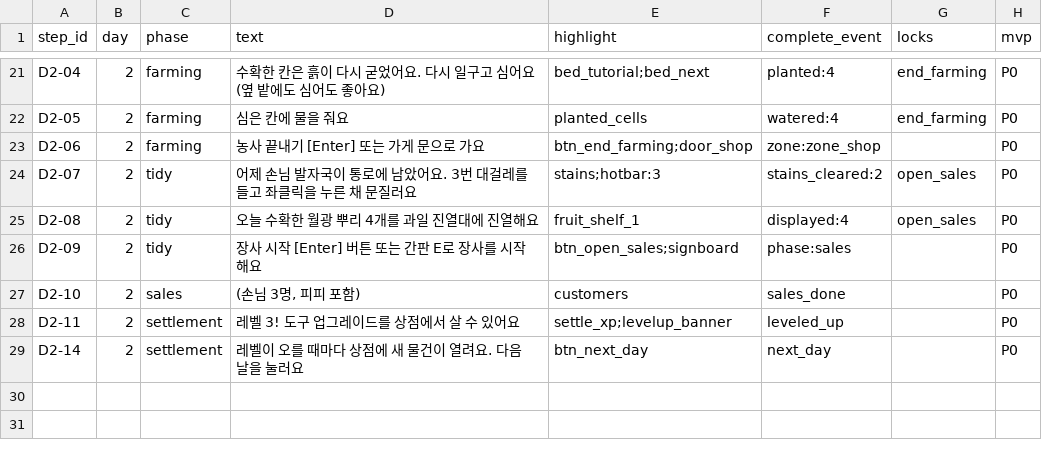
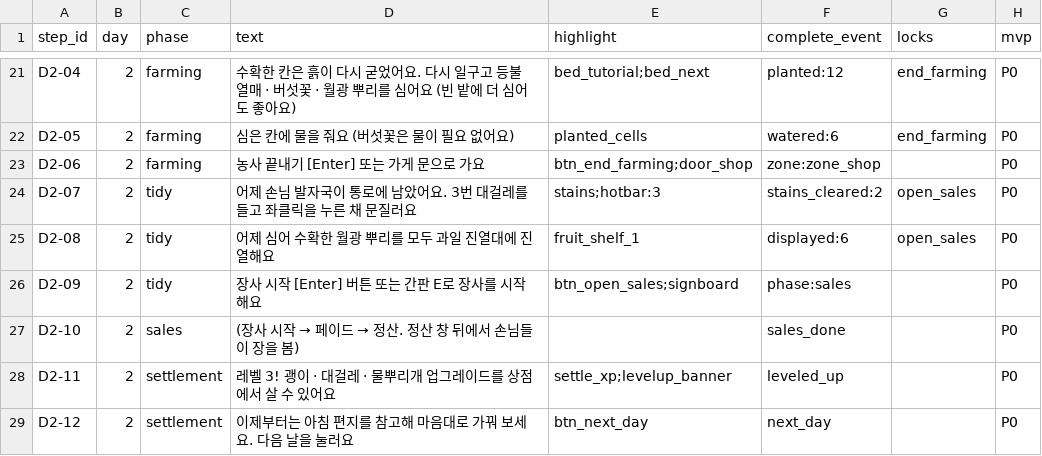
Before and after one commit to jinsu-lee-code/NevrianGlow, a CSV file: CSV/plan/data_csv/tutorial_steps.csv, drawn as a sheet; only a part is shown, gaps mark what is left out; the diff covers the shown part only; the diff names each change by its address in the sheet, - before the commit and + after, or states it on an @@ line.

```diff
--- a/CSV/plan/data_csv/tutorial_steps.csv
+++ b/CSV/plan/data_csv/tutorial_steps.csv
-D21 (text): …일구고 심어요 (옆 밭에도 심어도…
+D21 (text): …일구고 등불 열매 · 버섯꽃 · 월광 뿌리를 심어요 (빈 밭에 더 심어도…
-F21 (complete_event): planted:4
+F21 (complete_event): planted:12
-D22 (text): 심은 칸에 물을 줘요
+D22 (text): 심은 칸에 물을 줘요 (버섯꽃은 물이 필요 없어요)
-F22 (complete_event): watered:4
+F22 (complete_event): watered:6
-D25 (text): 오늘 수확한 월광 뿌리 4개를 과일 진열대에 진열해요
+D25 (text): 어제 심어 수확한 월광 뿌리를 모두 과일 진열대에 진열해요
-F25 (complete_event): displayed:4
+F25 (complete_event): displayed:6
@@ D27 (text): (손님 3명, 피피 포함) → (장사 시작 → 페이드 → 정산. 정산 창 뒤에서 손님들이 장을 봄) @@
-E27 (highlight): customers
+E27 (highlight): (empty)
-D28 (text): 레벨 3! 도구 업그레이드를 상점에서 살 수 있어요
+D28 (text): 레벨 3! 괭이 · 대걸레 · 물뿌리개 업그레이드를 상점에서 살 수 있어요
-A29 (step_id): D2-14
+A29 (step_id): D2-12
-D29 (text): 레벨이 오를 때마다 상점에 새 물건이 열려요. 다음 날을 눌러요
+D29 (text): 이제부터는 아침 편지를 참고해 마음대로 가꿔 보세요. 다음 날을 눌러요
```
Also changed, not shown: 32 edited cells elsewhere in this file, CSV/plan/shop_csv/shop.csv, 5 other files.
